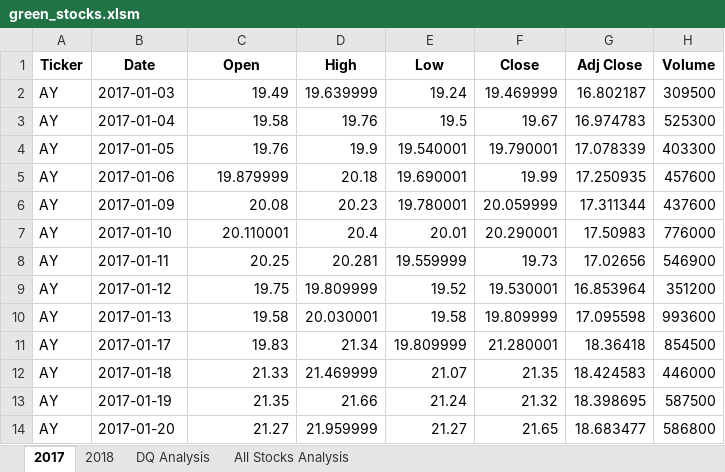
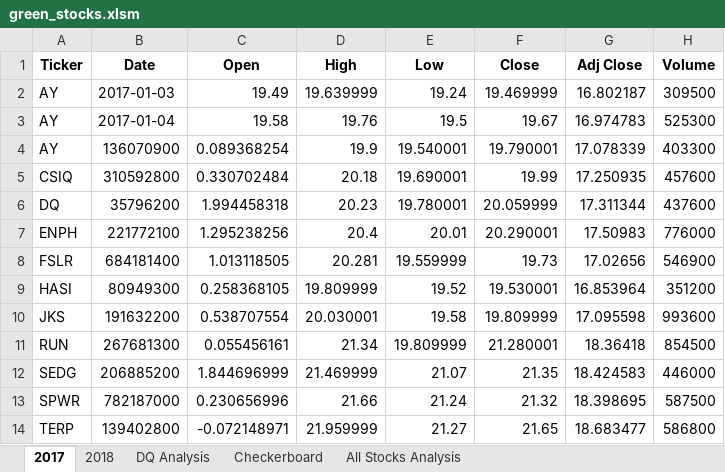
Before and after one commit to lllohr/stock-analysis, an Excel workbook: green_stocks.xlsm, sheet 2017, drawn as a sheet; only a part is shown; values as stored, in another font and other column widths than the file's, no borders; the diff covers the shown part only; the diff names each change by its address in the sheet, - before the commit and + after, or states it on an @@ line.

```diff
--- a/green_stocks.xlsm (sheet 2017)
+++ b/green_stocks.xlsm (sheet 2017)
+sheet tab: Checkerboard
-B4 (Date): 2017-01-05
+B4 (Date): 136070900
-C4 (Open): 19.76
+C4 (Open): 0.089368254
-A5 (Ticker): AY
+A5 (Ticker): CSIQ
-B5 (Date): 2017-01-06
+B5 (Date): 310592800
-C5 (Open): 19.879999
+C5 (Open): 0.330702484
-A6 (Ticker): AY
+A6 (Ticker): DQ
-B6 (Date): 2017-01-09
+B6 (Date): 35796200
-C6 (Open): 20.08
+C6 (Open): 1.994458318
-A7 (Ticker): AY
+A7 (Ticker): ENPH
-B7 (Date): 2017-01-10
+B7 (Date): 221772100
-C7 (Open): 20.110001
+C7 (Open): 1.295238256
-A8 (Ticker): AY
+A8 (Ticker): FSLR
-B8 (Date): 2017-01-11
+B8 (Date): 684181400
-C8 (Open): 20.25
+C8 (Open): 1.013118505
-A9 (Ticker): AY
+A9 (Ticker): HASI
-B9 (Date): 2017-01-12
+B9 (Date): 80949300
-C9 (Open): 19.75
+C9 (Open): 0.258368105
-A10 (Ticker): AY
+A10 (Ticker): JKS
-B10 (Date): 2017-01-13
+B10 (Date): 191632200
-C10 (Open): 19.58
+C10 (Open): 0.538707554
-A11 (Ticker): AY
+A11 (Ticker): RUN
-B11 (Date): 2017-01-17
+B11 (Date): 267681300
-C11 (Open): 19.83
+C11 (Open): 0.055456161
-A12 (Ticker): AY
+A12 (Ticker): SEDG
-B12 (Date): 2017-01-18
+B12 (Date): 206885200
-C12 (Open): 21.33
+C12 (Open): 1.844696999
-A13 (Ticker): AY
+A13 (Ticker): SPWR
-B13 (Date): 2017-01-19
+B13 (Date): 782187000
-C13 (Open): 21.35
+C13 (Open): 0.230656996
-A14 (Ticker): AY
+A14 (Ticker): TERP
-B14 (Date): 2017-01-20
+B14 (Date): 139402800
-C14 (Open): 21.27
+C14 (Open): -0.072148971
```
Also changed, not shown: 3 edited cells elsewhere in this sheet, sheet 2018, charts or pictures.
